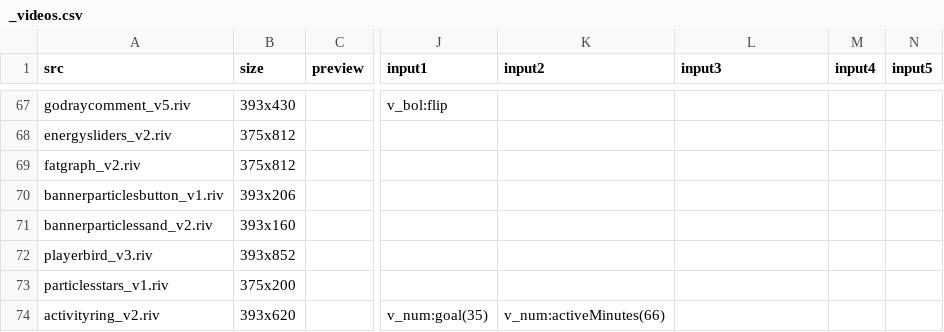
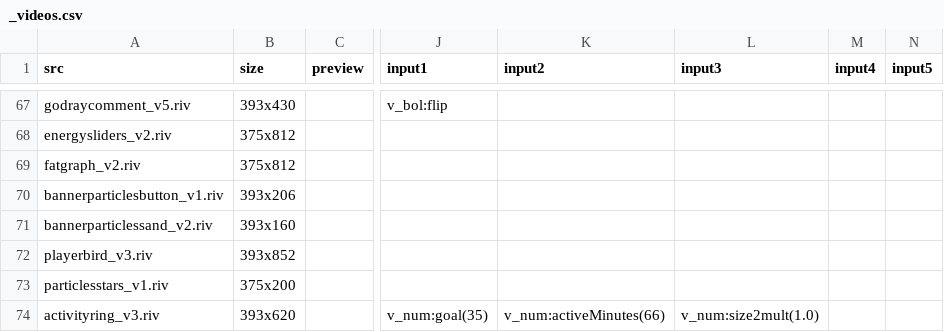
Before and after one commit to KurganskiYu/Rive, a CSV file: _videos.csv, drawn as a sheet; only a part is shown, gaps mark what is left out; the diff names each change by its address in the sheet, - before the commit and + after, or states it on an @@ line.

```diff
--- a/_videos.csv
+++ b/_videos.csv
-A74 (src): activityring_v2.riv
+A74 (src): activityring_v3.riv
-L74 (input3): (empty)
+L74 (input3): v_num:size2mult(1.0)
```
Also changed, not shown: 9 other files.
